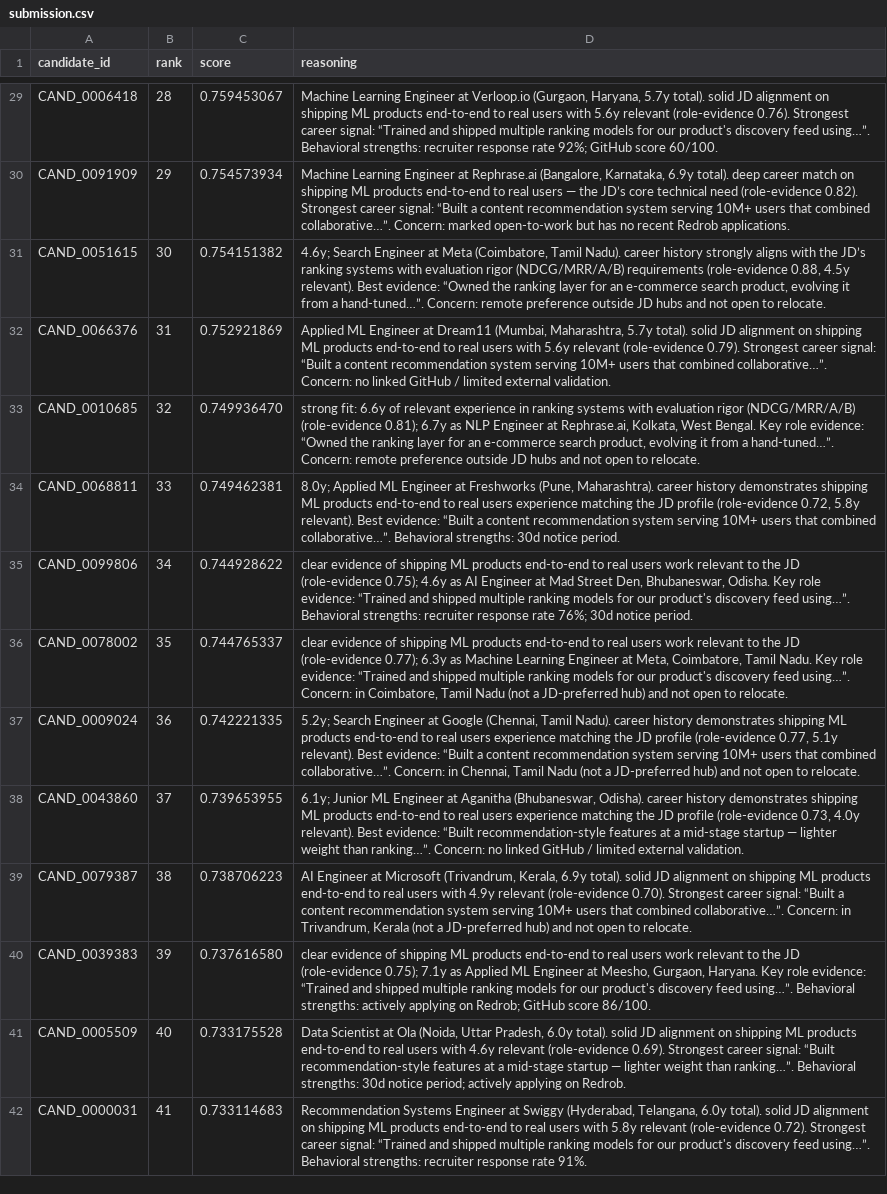
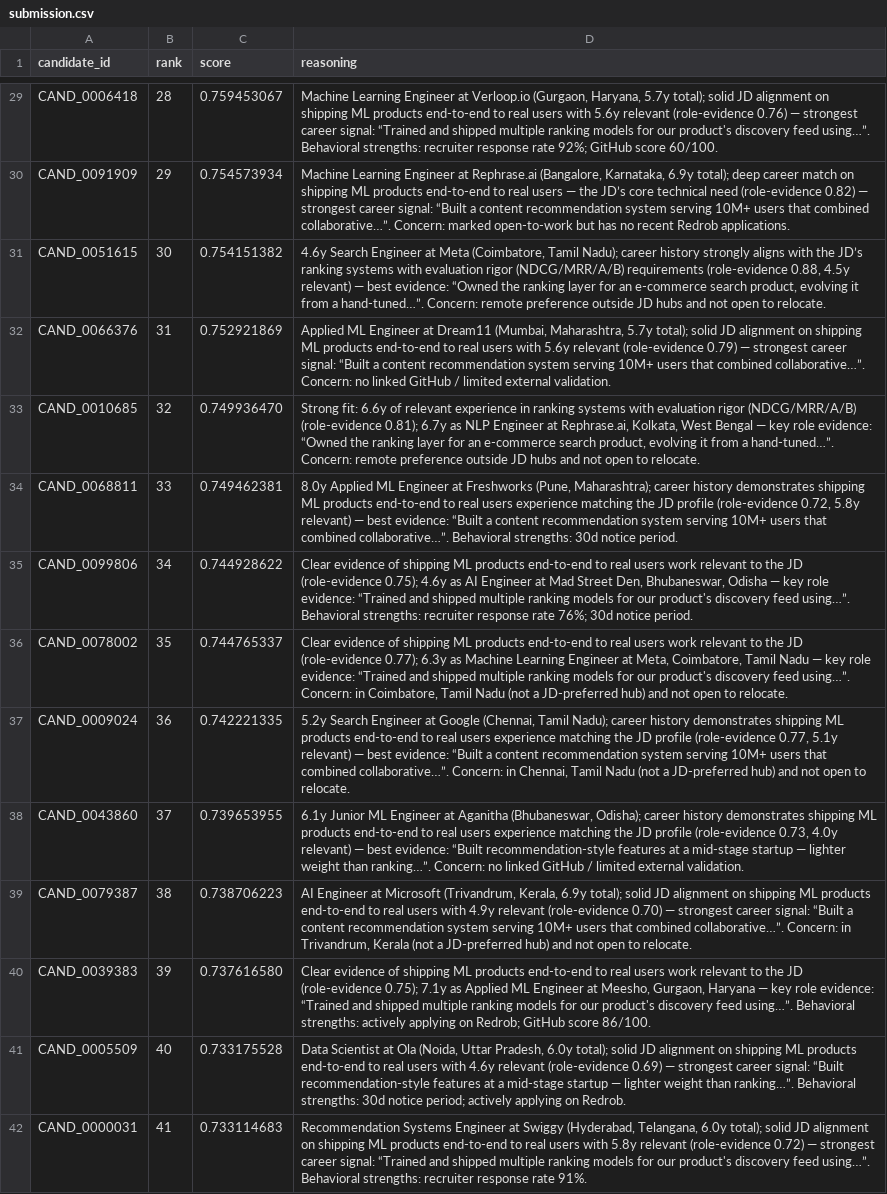
Before and after one commit to tayyab415/India-runs-submission, a CSV file: submission.csv, drawn as a sheet; only a part is shown, gaps mark what is left out; the diff covers the shown part only; the diff names each change by its address in the sheet, - before the commit and + after, or states it on an @@ line.

```diff
--- a/submission.csv
+++ b/submission.csv
-D29 (reasoning): …Haryana, 5.7y total). solid JD alignment on shipping ML products end-to-end to real users with 5.6y relevant (role-evidence 0.76). Strongest career signal:…
+D29 (reasoning): …Haryana, 5.7y total); solid JD alignment on shipping ML products end-to-end to real users with 5.6y relevant (role-evidence 0.76) — strongest career signal:…
-D30 (reasoning): …Karnataka, 6.9y total). deep career match on shipping ML products end-to-end to real users — the JD’s core technical need (role-evidence 0.82). Strongest career signal:…
+D30 (reasoning): …Karnataka, 6.9y total); deep career match on shipping ML products end-to-end to real users — the JD’s core technical need (role-evidence 0.82) — strongest career signal:…
-D31 (reasoning): 4.6y; Search Engineer at Meta (Coimbatore, Tamil Nadu). career history strongly aligns with the JD’s ranking systems with evaluation rigor (NDCG/MRR/A/B) requirements (role-evidence 0.88, 4.5y relevant). Best evidence: “Owned…
+D31 (reasoning): 4.6y Search Engineer at Meta (Coimbatore, Tamil Nadu); career history strongly aligns with the JD’s ranking systems with evaluation rigor (NDCG/MRR/A/B) requirements (role-evidence 0.88, 4.5y relevant) — best evidence: “Owned…
-D32 (reasoning): …Maharashtra, 5.7y total). solid JD alignment on shipping ML products end-to-end to real users with 5.6y relevant (role-evidence 0.79). Strongest career signal:…
+D32 (reasoning): …Maharashtra, 5.7y total); solid JD alignment on shipping ML products end-to-end to real users with 5.6y relevant (role-evidence 0.79) — strongest career signal:…
-D33 (reasoning): strong fit: 6.6y of relevant experience in ranking systems with evaluation rigor (NDCG/MRR/A/B) (role-evidence 0.81); 6.7y as NLP Engineer at Rephrase.ai, Kolkata, West Bengal. Key role evidence:…
+D33 (reasoning): Strong fit: 6.6y of relevant experience in ranking systems with evaluation rigor (NDCG/MRR/A/B) (role-evidence 0.81); 6.7y as NLP Engineer at Rephrase.ai, Kolkata, West Bengal — key role evidence:…
-D34 (reasoning): 8.0y; Applied ML Engineer at Freshworks (Pune, Maharashtra). career history demonstrates shipping ML products end-to-end to real users experience matching the JD profile (role-evidence 0.72, 5.8y relevant). Best evidence: “Built…
+D34 (reasoning): 8.0y Applied ML Engineer at Freshworks (Pune, Maharashtra); career history demonstrates shipping ML products end-to-end to real users experience matching the JD profile (role-evidence 0.72, 5.8y relevant) — best evidence: “Built…
-D35 (reasoning): clear evidence of shipping ML products end-to-end to real users work relevant to the JD (role-evidence 0.75); 4.6y as AI Engineer at Mad Street Den, Bhubaneswar, Odisha. Key role evidence:…
+D35 (reasoning): Clear evidence of shipping ML products end-to-end to real users work relevant to the JD (role-evidence 0.75); 4.6y as AI Engineer at Mad Street Den, Bhubaneswar, Odisha — key role evidence:…
-D36 (reasoning): clear evidence of shipping ML products end-to-end to real users work relevant to the JD (role-evidence 0.77); 6.3y as Machine Learning Engineer at Meta, Coimbatore, Tamil Nadu. Key role evidence:…
+D36 (reasoning): Clear evidence of shipping ML products end-to-end to real users work relevant to the JD (role-evidence 0.77); 6.3y as Machine Learning Engineer at Meta, Coimbatore, Tamil Nadu — key role evidence:…
-D37 (reasoning): 5.2y; Search Engineer at Google (Chennai, Tamil Nadu). career history demonstrates shipping ML products end-to-end to real users experience matching the JD profile (role-evidence 0.77, 5.1y relevant). Best evidence: “Built…
+D37 (reasoning): 5.2y Search Engineer at Google (Chennai, Tamil Nadu); career history demonstrates shipping ML products end-to-end to real users experience matching the JD profile (role-evidence 0.77, 5.1y relevant) — best evidence: “Built…
-D38 (reasoning): 6.1y; Junior ML Engineer at Aganitha (Bhubaneswar, Odisha). career history demonstrates shipping ML products end-to-end to real users experience matching the JD profile (role-evidence 0.73, 4.0y relevant). Best evidence: “Built…
+D38 (reasoning): 6.1y Junior ML Engineer at Aganitha (Bhubaneswar, Odisha); career history demonstrates shipping ML products end-to-end to real users experience matching the JD profile (role-evidence 0.73, 4.0y relevant) — best evidence: “Built…
-D39 (reasoning): …Kerala, 6.9y total). solid JD alignment on shipping ML products end-to-end to real users with 4.9y relevant (role-evidence 0.70). Strongest career signal:…
+D39 (reasoning): …Kerala, 6.9y total); solid JD alignment on shipping ML products end-to-end to real users with 4.9y relevant (role-evidence 0.70) — strongest career signal:…
-D40 (reasoning): clear evidence of shipping ML products end-to-end to real users work relevant to the JD (role-evidence 0.75); 7.1y as Applied ML Engineer at Meesho, Gurgaon, Haryana. Key role evidence:…
+D40 (reasoning): Clear evidence of shipping ML products end-to-end to real users work relevant to the JD (role-evidence 0.75); 7.1y as Applied ML Engineer at Meesho, Gurgaon, Haryana — key role evidence:…
-D41 (reasoning): …Pradesh, 6.0y total). solid JD alignment on shipping ML products end-to-end to real users with 4.6y relevant (role-evidence 0.69). Strongest career signal:…
+D41 (reasoning): …Pradesh, 6.0y total); solid JD alignment on shipping ML products end-to-end to real users with 4.6y relevant (role-evidence 0.69) — strongest career signal:…
-D42 (reasoning): …Telangana, 6.0y total). solid JD alignment on shipping ML products end-to-end to real users with 5.8y relevant (role-evidence 0.72). Strongest career signal:…
+D42 (reasoning): …Telangana, 6.0y total); solid JD alignment on shipping ML products end-to-end to real users with 5.8y relevant (role-evidence 0.72) — strongest career signal:…
```
Also changed, not shown: 86 edited cells elsewhere in this file, 2 other files.
